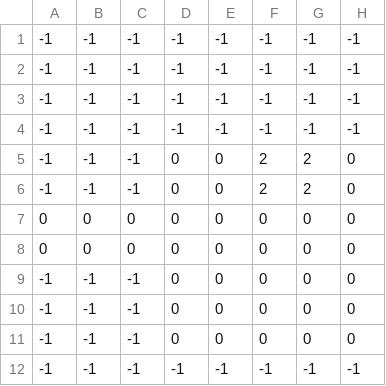
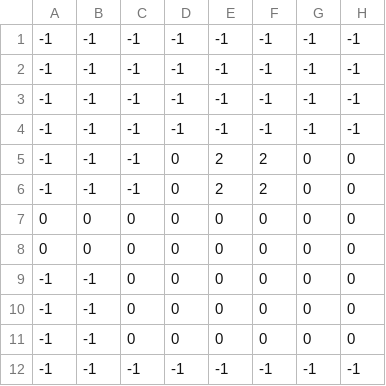
Before and after one commit to SleepySalaman/Sprint2Pork, a CSV file: Sprint2Pork/rooms/levels/room2.csv, drawn as a sheet; only a part is shown; the diff names each change by its address in the sheet, - before the commit and + after, or states it on an @@ line.

Commit message:
Revert "csv's updated"
This reverts commit 3266d4ebc8eca52dd9f69358b70035b689e589e3.

```diff
--- a/Sprint2Pork/rooms/levels/room2.csv
+++ b/Sprint2Pork/rooms/levels/room2.csv
-E5:E6: 0
+E5:E6: 2
-G5:G6: 2
+G5:G6: 0
-C9:C11: -1
+C9:C11: 0
```
